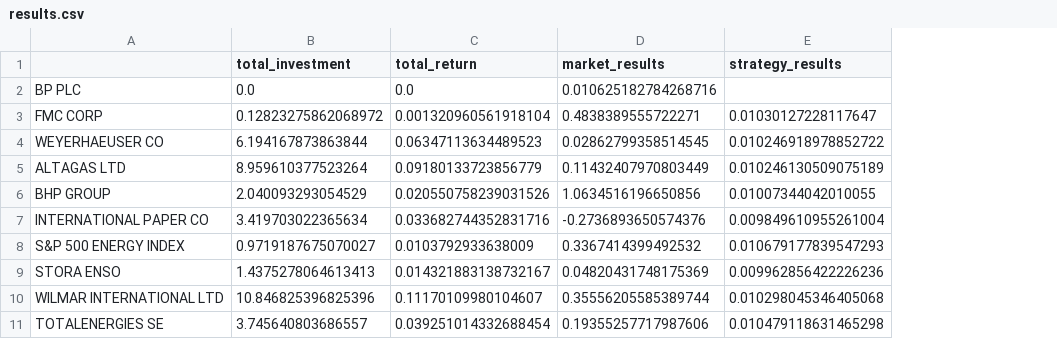
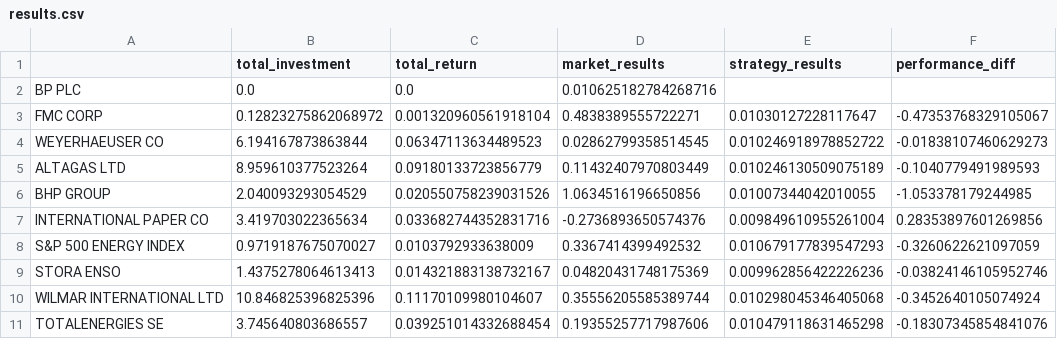
Before and after one commit to JoseAngelGarciaSanchez/overperforming-58-energy-stocks, a CSV file: data/data_model/results.csv, drawn as a sheet; the diff names each change by its address in the sheet, - before the commit and + after, or states it on an @@ line.

```diff
--- a/data/data_model/results.csv
+++ b/data/data_model/results.csv
+column F (performance_diff), rows 3-11: -0.47353768329105067 | -0.01838107460629273 | -0.1040779491989593 | -1.053378179244985 | 0.28353897601269856 | -0.3260622621097059 | -0.03824146105952746 | -0.3452640105074924 | -0.18307345854841076
```
Also changed, not shown: 3 other files.
